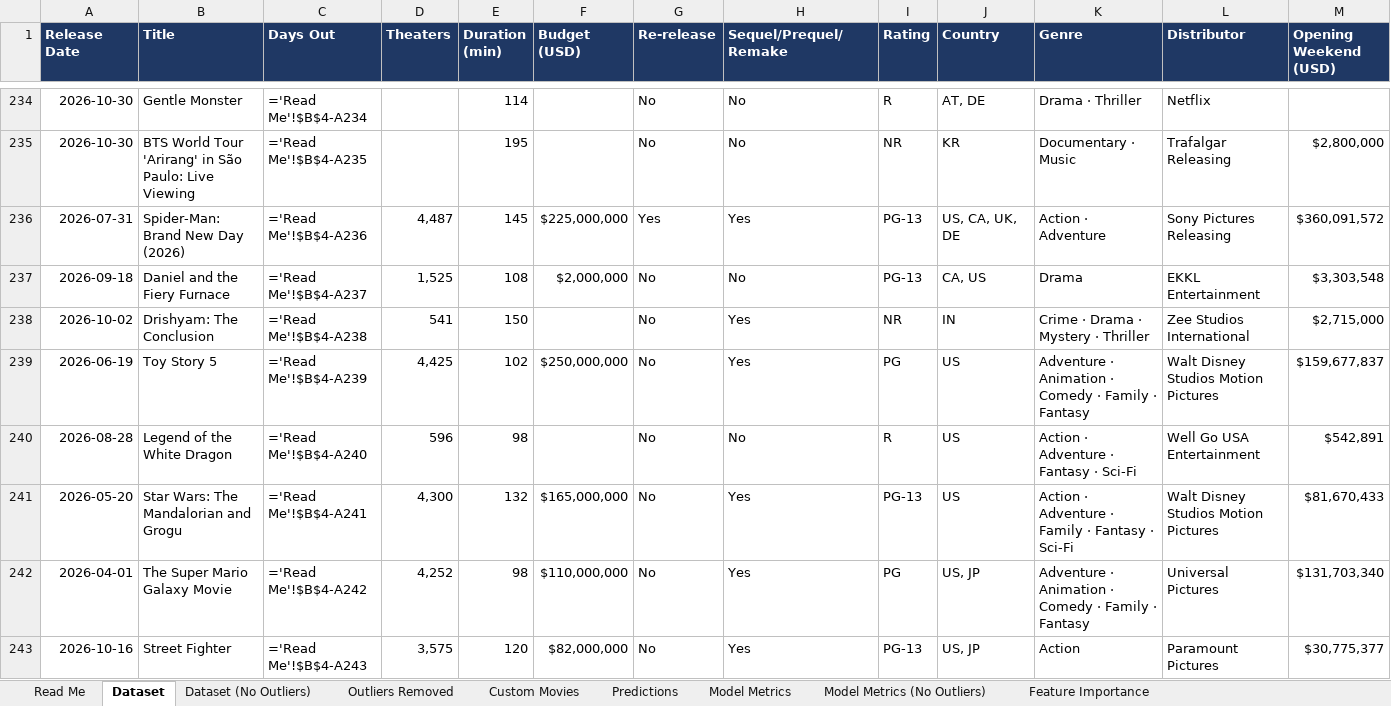
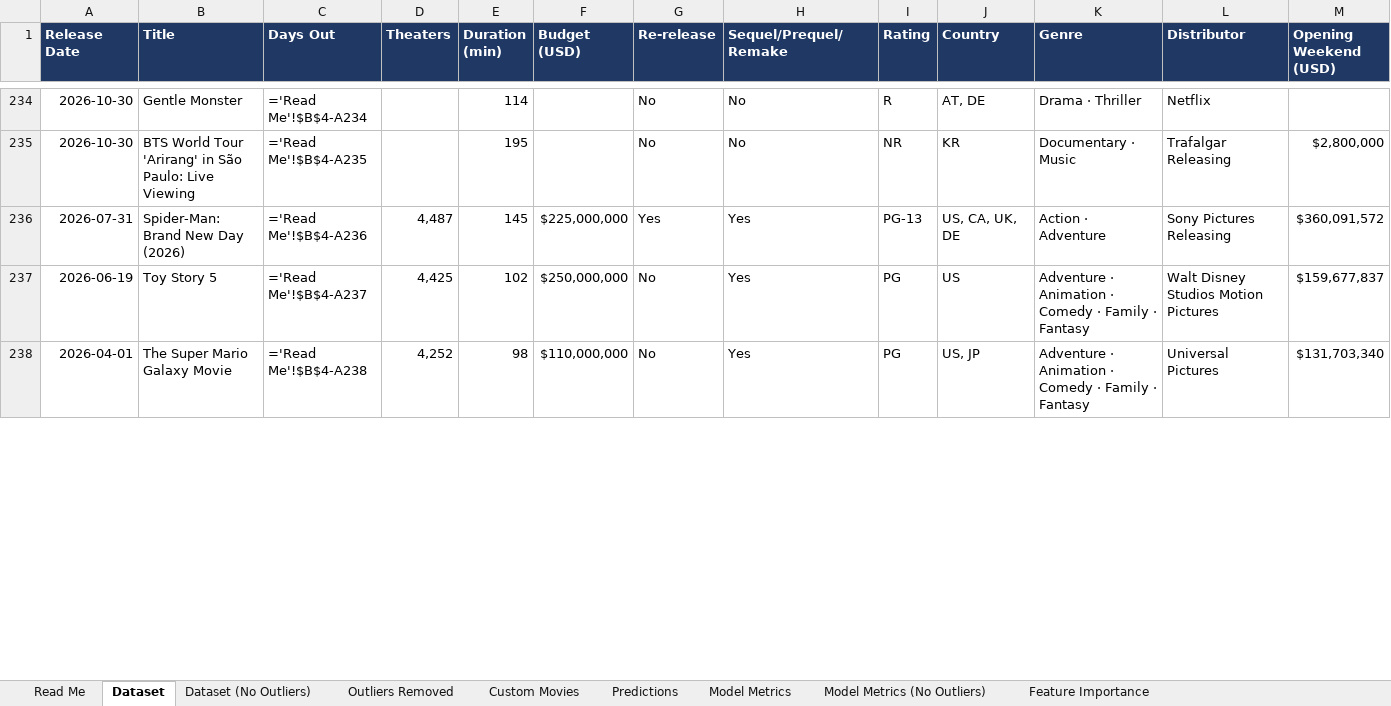
Before and after one commit to jchengdev/tku-ml-movies, an Excel workbook: 4_dataset_improvement/Box_Office_Dataset_and_Predictions.xlsx, sheet Dataset, drawn as a sheet; only a part is shown, gaps mark what is left out; values as stored, in another font and other column widths than the file's, no borders; formulas without a stored value are shown as written; removed rows and columns are numbered as before the commit, all else as after; rows hold the shown columns only; the diff covers the shown part only; the diff names each change by its address in the sheet, - before the commit and + after, or states it on an @@ line.

```diff
--- a/4_dataset_improvement/Box_Office_Dataset_and_Predictions.xlsx (sheet Dataset)
+++ b/4_dataset_improvement/Box_Office_Dataset_and_Predictions.xlsx (sheet Dataset)
-row 237: 2026-09-18 | Daniel and the Fiery Furnace | ='Read Me'!$B$4-A237 | 1,525 | 108 | $2,000,000 | No | No | PG-13 | CA, US | Drama | EKKL Entertainment | $3,303,548
-row 238: 2026-10-02 | Drishyam: The Conclusion | ='Read Me'!$B$4-A238 | 541 | 150 |  | No | Yes | NR | IN | Crime · Drama · Mystery · Thriller | Zee Studios International | $2,715,000
-C237 (Days Out): ='Read Me'!$B$4-A239
+C237 (Days Out): ='Read Me'!$B$4-A237
-row 240: 2026-08-28 | Legend of the White Dragon | ='Read Me'!$B$4-A240 | 596 | 98 |  | No | No | R | US | Action · Adventure · Fantasy · Sci-Fi | Well Go USA Entertainment | $542,891
-row 241: 2026-05-20 | Star Wars: The Mandalorian and Grogu | ='Read Me'!$B$4-A241 | 4,300 | 132 | $165,000,000 | No | Yes | PG-13 | US | Action · Adventure · Family · Fantasy · Sci-Fi | Walt Disney Studios Motion Pictures | $81,670,433
-C238 (Days Out): ='Read Me'!$B$4-A242
+C238 (Days Out): ='Read Me'!$B$4-A238
-row 243: 2026-10-16 | Street Fighter | ='Read Me'!$B$4-A243 | 3,575 | 120 | $82,000,000 | No | Yes | PG-13 | US, JP | Action | Paramount Pictures | $30,775,377
```
Also changed, not shown: 1 added row, 2 removed rows and 214 edited cells elsewhere in this sheet, sheet Dataset (No Outliers), sheet Feature Importance, sheet Predictions, sheet Model Metrics (No Outliers), sheet Model Metrics, sheet Read Me, 4_dataset_improvement/3_Months_Box_Office_Data.xlsx, 4 other files.
